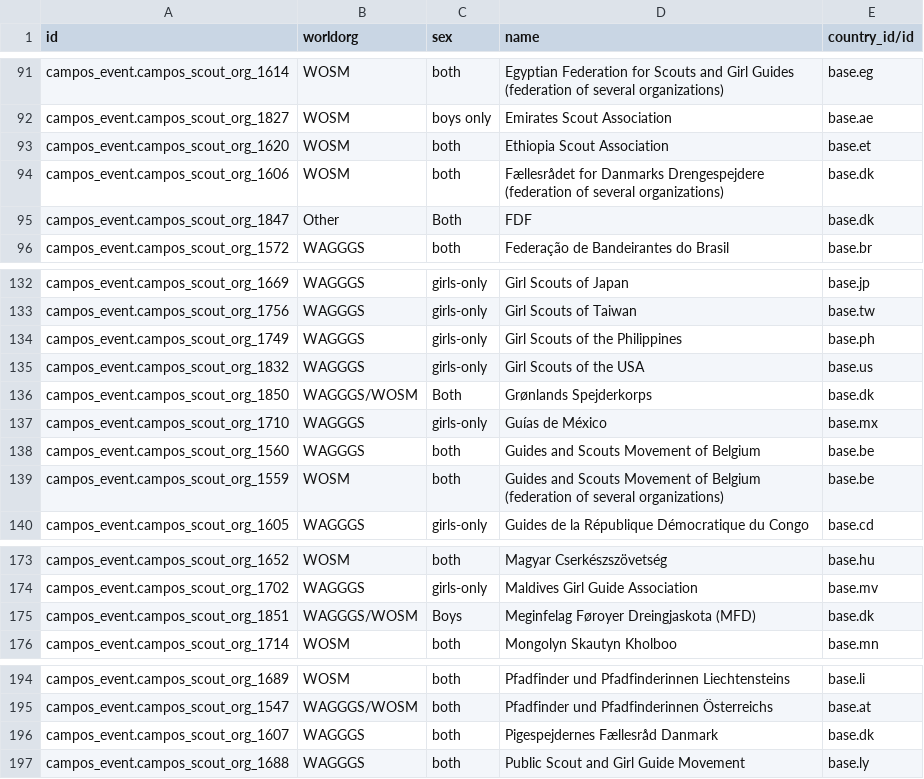
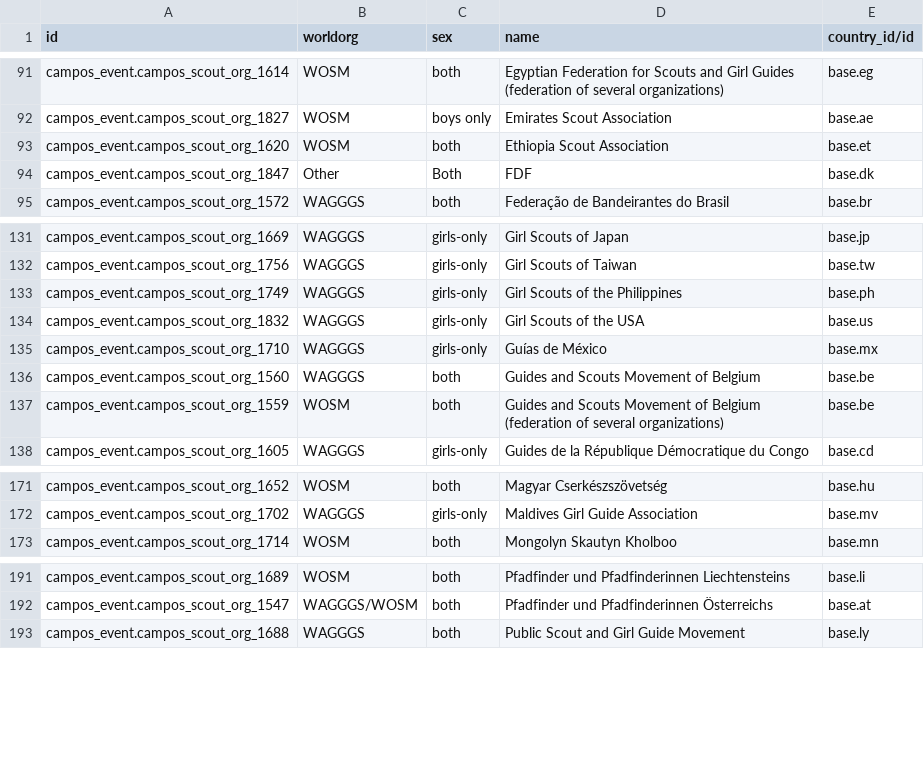
Before and after one commit to sl2017/campos, a CSV file: campos_event/data/campos.scout.org.csv, drawn as a sheet; only a part is shown, gaps mark what is left out; the diff names each change by its address in the sheet, - before the commit and + after, or states it on an @@ line.

Commit message:
Deleted unwanted scout orgs

```diff
--- a/campos_event/data/campos.scout.org.csv
+++ b/campos_event/data/campos.scout.org.csv
-row 94: campos_event.campos_scout_org_1606 | WOSM | both | Fællesrådet for Danmarks Drengespejdere (federation of several organizations) | base.dk
-row 136: campos_event.campos_scout_org_1850 | WAGGGS/WOSM | Both | Grønlands Spejderkorps | base.dk
-row 175: campos_event.campos_scout_org_1851 | WAGGGS/WOSM | Boys | Meginfelag Føroyer Dreingjaskota (MFD) | base.dk
-row 196: campos_event.campos_scout_org_1607 | WAGGGS | both | Pigespejdernes Fællesråd Danmark | base.dk
```
